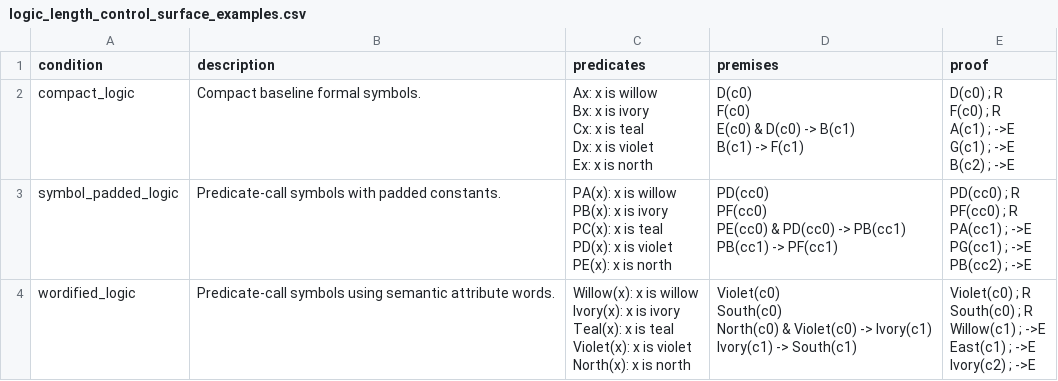
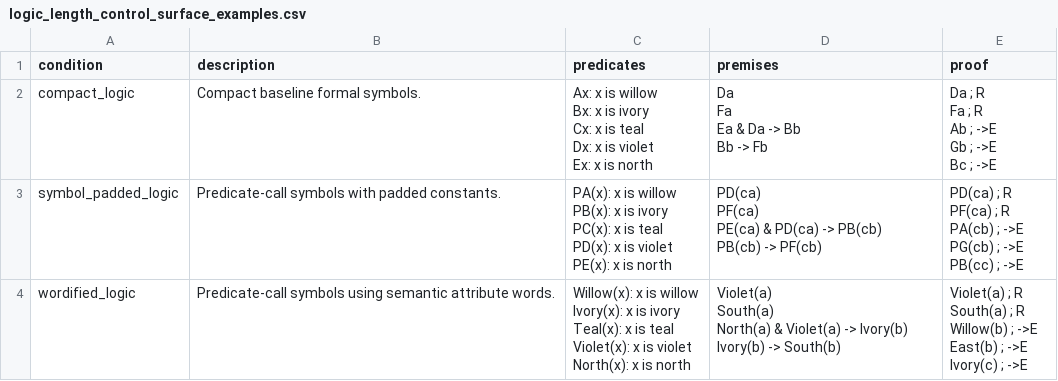
Before and after one commit to Thiggel/synthetic-RLVL-report, a CSV file: tables/logic_length_control_surface_examples.csv, drawn as a sheet.

```diff
--- a/tables/logic_length_control_surface_examples.csv
+++ b/tables/logic_length_control_surface_examples.csv
@@ -1,37 +1,37 @@
 condition,description,predicates,premises,proof
-compact_logic,Compact baseline formal symbols.,"Ax: x is willow
-Bx: x is ivory
-Cx: x is teal
-Dx: x is violet
-Ex: x is north","D(c0)
-F(c0)
-E(c0) & D(c0) -> B(c1)
-B(c1) -> F(c1)","D(c0) ; R
-F(c0) ; R
-A(c1) ; ->E
-G(c1) ; ->E
-B(c2) ; ->E"
-symbol_padded_logic,Predicate-call symbols with padded constants.,"PA(x): x is willow
-PB(x): x is ivory
-PC(x): x is teal
-PD(x): x is violet
-PE(x): x is north","PD(cc0)
-PF(cc0)
-PE(cc0) & PD(cc0) -> PB(cc1)
-PB(cc1) -> PF(cc1)","PD(cc0) ; R
-PF(cc0) ; R
-PA(cc1) ; ->E
-PG(cc1) ; ->E
-PB(cc2) ; ->E"
-wordified_logic,Predicate-call symbols using semantic attribute words.,"Willow(x): x is willow
-Ivory(x): x is ivory
-Teal(x): x is teal
-Violet(x): x is violet
-North(x): x is north","Violet(c0)
-South(c0)
-North(c0) & Violet(c0) -> Ivory(c1)
-Ivory(c1) -> South(c1)","Violet(c0) ; R
-South(c0) ; R
-Willow(c1) ; ->E
-East(c1) ; ->E
-Ivory(c2) ; ->E"
+compact_logic,Compact baseline formal symbols.,"Ax: x is willow
+Bx: x is ivory
+Cx: x is teal
+Dx: x is violet
+Ex: x is north","Da
+Fa
+Ea & Da -> Bb
+Bb -> Fb","Da ; R
+Fa ; R
+Ab ; ->E
+Gb ; ->E
+Bc ; ->E"
+symbol_padded_logic,Predicate-call symbols with padded constants.,"PA(x): x is willow
+PB(x): x is ivory
+PC(x): x is teal
+PD(x): x is violet
+PE(x): x is north","PD(ca)
+PF(ca)
+PE(ca) & PD(ca) -> PB(cb)
+PB(cb) -> PF(cb)","PD(ca) ; R
+PF(ca) ; R
+PA(cb) ; ->E
+PG(cb) ; ->E
+PB(cc) ; ->E"
+wordified_logic,Predicate-call symbols using semantic attribute words.,"Willow(x): x is willow
+Ivory(x): x is ivory
+Teal(x): x is teal
+Violet(x): x is violet
+North(x): x is north","Violet(a)
+South(a)
+North(a) & Violet(a) -> Ivory(b)
+Ivory(b) -> South(b)","Violet(a) ; R
+South(a) ; R
+Willow(b) ; ->E
+East(b) ; ->E
+Ivory(c) ; ->E"
```
Also changed, not shown: tables/ablation_training_sequence_examples.csv, tables/ablation_training_token_audit_512.csv, 20 other files.
